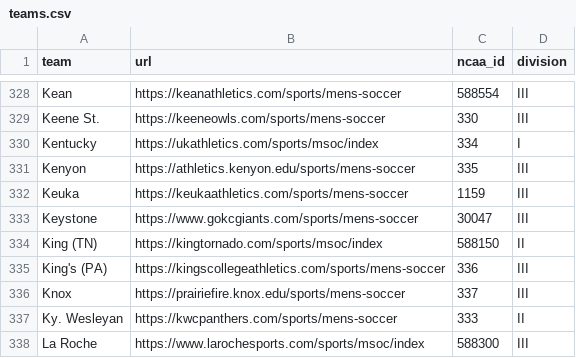
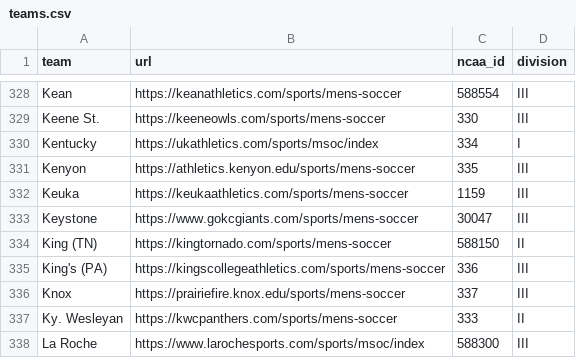
Before and after one commit to Sports-Roster-Data/mens-soccer, a CSV file: teams.csv, drawn as a sheet; only a part is shown, gaps mark what is left out.

```diff
--- a/teams.csv
+++ b/teams.csv
@@ -333,3 +333,3 @@ Keuka,https://keukaathletics.com/sports/mens-soccer,1159,III
 Keystone,https://www.gokcgiants.com/sports/mens-soccer,30047,III
-King (TN),https://kingtornado.com/sports/msoc/index,588150,II
+King (TN),https://kingtornado.com/sports/mens-soccer,588150,II
 King's (PA),https://kingscollegeathletics.com/sports/mens-soccer,336,III
```
Also changed, not shown: 3 other files.
